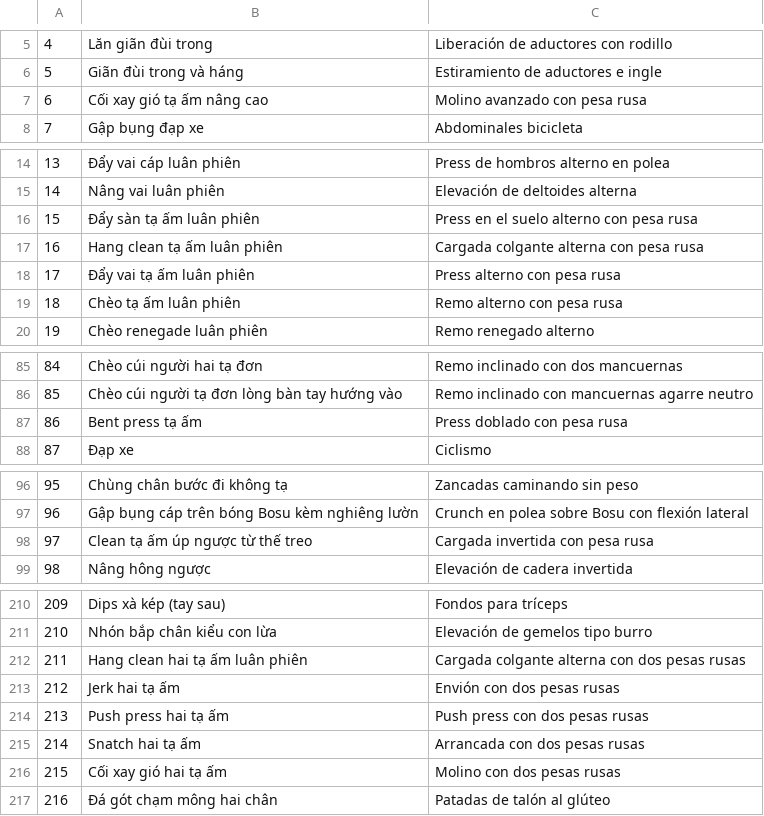
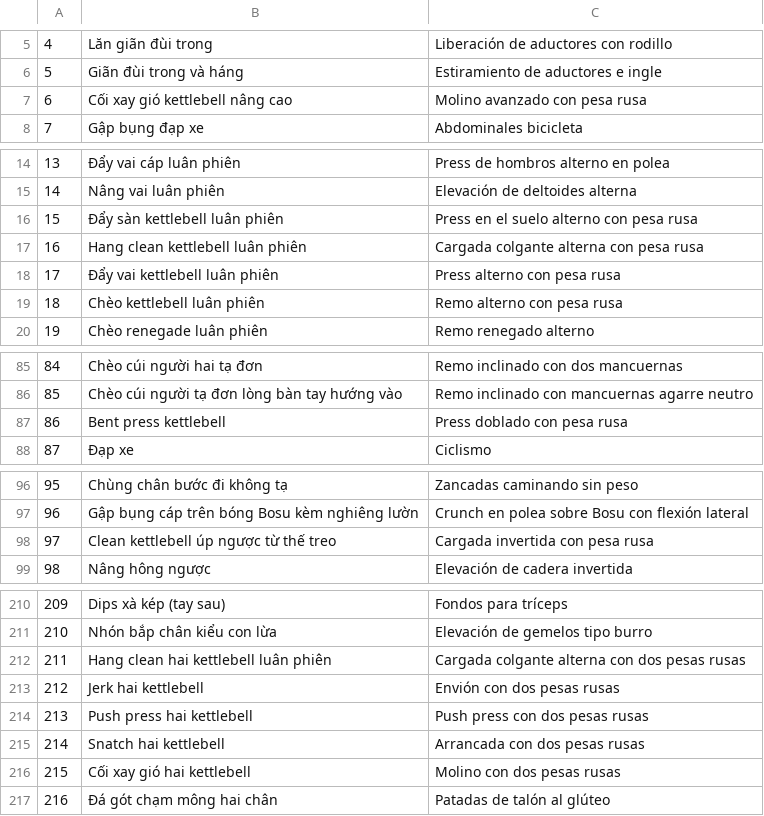
Before and after one commit to dnganhkiet1206/fitness-os, a TSV file: apps/ios/tools/food-library/ex_tr_1.tsv, drawn as a sheet; only a part is shown, gaps mark what is left out.

```diff
--- a/apps/ios/tools/food-library/ex_tr_1.tsv
+++ b/apps/ios/tools/food-library/ex_tr_1.tsv
@@ -6,3 +6,3 @@
 5	Giãn đùi trong và háng	Estiramiento de aductores e ingle
-6	Cối xay gió tạ ấm nâng cao	Molino avanzado con pesa rusa
+6	Cối xay gió kettlebell nâng cao	Molino avanzado con pesa rusa
 7	Gập bụng đạp xe	Abdominales bicicleta
@@ -15,6 +15,6 @@
 14	Nâng vai luân phiên	Elevación de deltoides alterna
-15	Đẩy sàn tạ ấm luân phiên	Press en el suelo alterno con pesa rusa
-16	Hang clean tạ ấm luân phiên	Cargada colgante alterna con pesa rusa
-17	Đẩy vai tạ ấm luân phiên	Press alterno con pesa rusa
-18	Chèo tạ ấm luân phiên	Remo alterno con pesa rusa
+15	Đẩy sàn kettlebell luân phiên	Press en el suelo alterno con pesa rusa
+16	Hang clean kettlebell luân phiên	Cargada colgante alterna con pesa rusa
+17	Đẩy vai kettlebell luân phiên	Press alterno con pesa rusa
+18	Chèo kettlebell luân phiên	Remo alterno con pesa rusa
 19	Chèo renegade luân phiên	Remo renegado alterno
@@ -86,3 +86,3 @@
 85	Chèo cúi người tạ đơn lòng bàn tay hướng vào	Remo inclinado con mancuernas agarre neutro
-86	Bent press tạ ấm	Press doblado con pesa rusa
+86	Bent press kettlebell	Press doblado con pesa rusa
 87	Đạp xe	Ciclismo
@@ -97,3 +97,3 @@
 96	Gập bụng cáp trên bóng Bosu kèm nghiêng lườn	Crunch en polea sobre Bosu con flexión lateral
-97	Clean tạ ấm úp ngược từ thế treo	Cargada invertida con pesa rusa
+97	Clean kettlebell úp ngược từ thế treo	Cargada invertida con pesa rusa
 98	Nâng hông ngược	Elevación de cadera invertida
@@ -211,7 +211,7 @@
 210	Nhón bắp chân kiểu con lừa	Elevación de gemelos tipo burro
-211	Hang clean hai tạ ấm luân phiên	Cargada colgante alterna con dos pesas rusas
-212	Jerk hai tạ ấm	Envión con dos pesas rusas
-213	Push press hai tạ ấm	Push press con dos pesas rusas
-214	Snatch hai tạ ấm	Arrancada con dos pesas rusas
-215	Cối xay gió hai tạ ấm	Molino con dos pesas rusas
+211	Hang clean hai kettlebell luân phiên	Cargada colgante alterna con dos pesas rusas
+212	Jerk hai kettlebell	Envión con dos pesas rusas
+213	Push press hai kettlebell	Push press con dos pesas rusas
+214	Snatch hai kettlebell	Arrancada con dos pesas rusas
+215	Cối xay gió hai kettlebell	Molino con dos pesas rusas
 216	Đá gót chạm mông hai chân	Patadas de talón al glúteo
```
Also changed, not shown: apps/ios/tools/food-library/ex_tr_2.tsv, apps/ios/tools/food-library/ex_tr_3.tsv, 5 other files.
